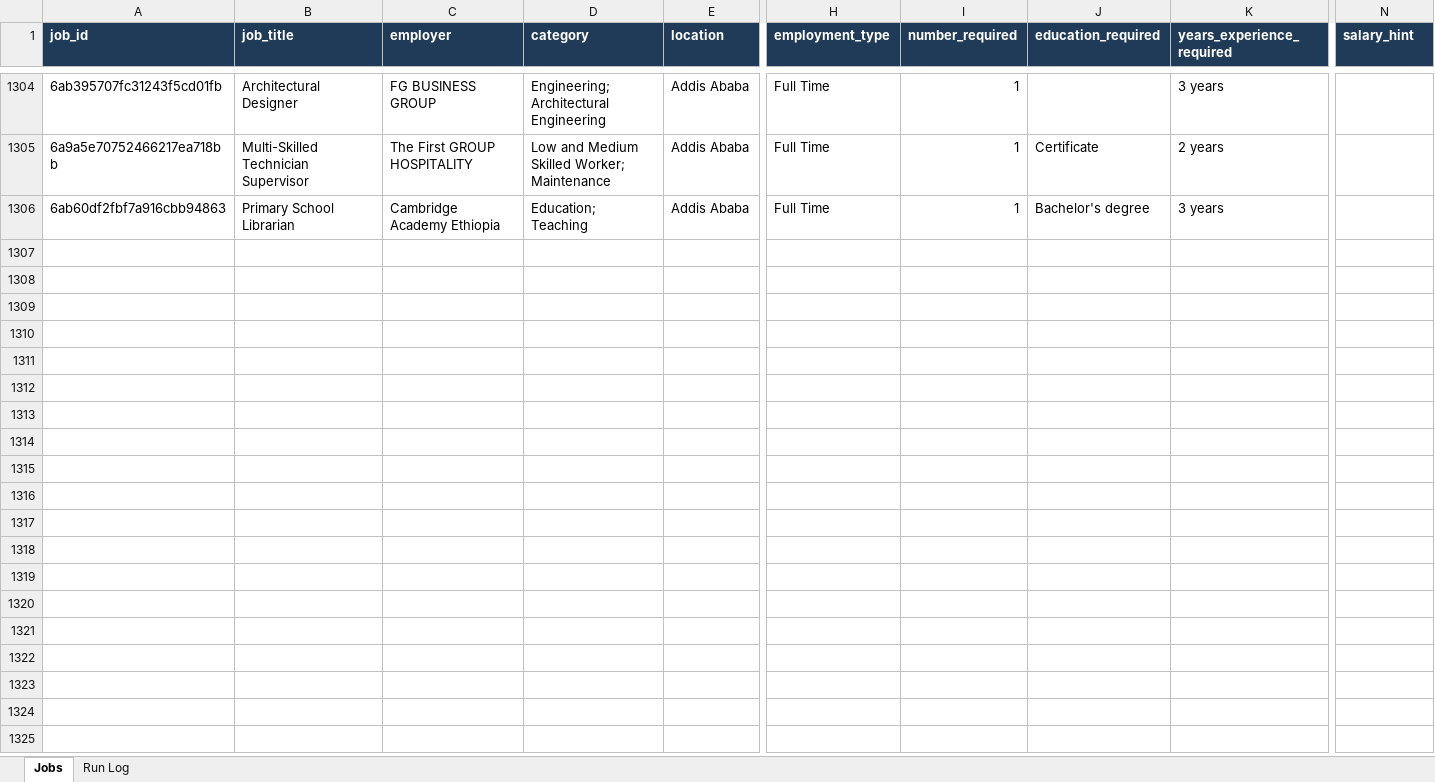
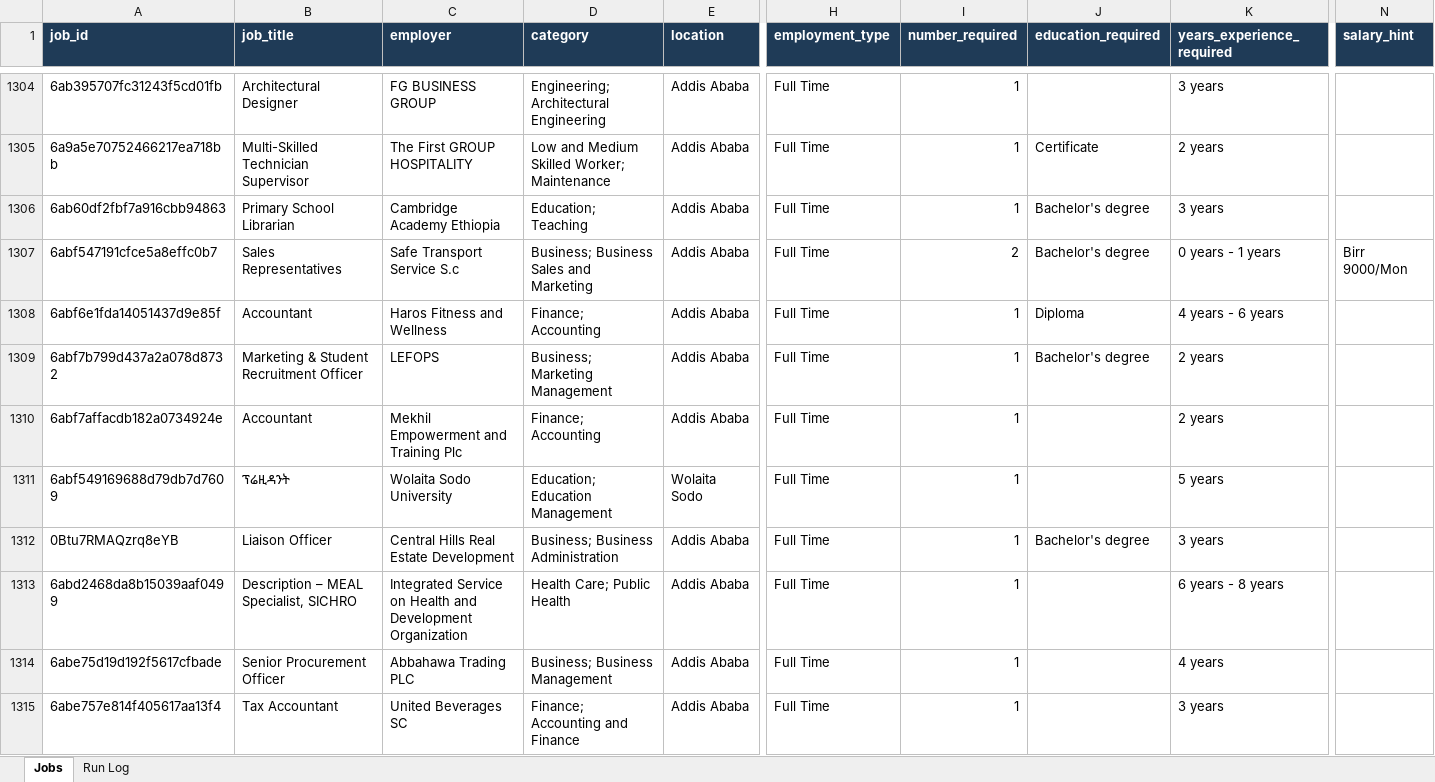
Before and after one commit to mesfnism/ethiojobs-tracker, an Excel workbook: hahujobs_tracker.xlsx, sheet Jobs, drawn as a sheet; only a part is shown, gaps mark what is left out; values as stored, in another font and other column widths than the file's, no borders; rows hold the shown columns only; the diff covers the shown part only; the diff names each change by its address in the sheet, - before the commit and + after, or states it on an @@ line.

```diff
--- a/hahujobs_tracker.xlsx (sheet Jobs)
+++ b/hahujobs_tracker.xlsx (sheet Jobs)
+row 1307: 6abf547191cfce5a8effc0b7 | Sales Representatives | Safe Transport Service S.c | Business; Business Sales and Marketing | Addis Ababa | Full Time | 2 | Bachelor's degree | 0 years - 1 years | Birr 9000/Mon
+row 1308: 6abf6e1fda14051437d9e85f | Accountant | Haros Fitness and Wellness | Finance; Accounting | Addis Ababa | Full Time | 1 | Diploma | 4 years - 6 years
+row 1309: 6abf7b799d437a2a078d8732 | Marketing & Student Recruitment Officer | LEFOPS | Business; Marketing Management | Addis Ababa | Full Time | 1 | Bachelor's degree | 2 years
+row 1310: 6abf7affacdb182a0734924e | Accountant | Mekhil Empowerment and Training Plc | Finance; Accounting | Addis Ababa | Full Time | 1 |  | 2 years
+row 1311: 6abf549169688d79db7d7609 | ፕሬዚዳንት | Wolaita Sodo University | Education; Education Management | Wolaita Sodo | Full Time | 1 |  | 5 years
+row 1312: 0Btu7RMAQzrq8eYB | Liaison Officer | Central Hills Real Estate Development | Business; Business Administration | Addis Ababa | Full Time | 1 | Bachelor's degree | 3 years
+row 1313: 6abd2468da8b15039aaf0499 | Description – MEAL Specialist, SICHRO | Integrated Service on Health and Development Organization | Health Care; Public Health | Addis Ababa | Full Time | 1 |  | 6 years - 8 years
+row 1314: 6abe75d19d192f5617cfbade | Senior Procurement Officer | Abbahawa Trading PLC | Business; Business Management | Addis Ababa | Full Time | 1 |  | 4 years
+row 1315: 6abe757e814f405617aa13f4 | Tax Accountant | United Beverages SC | Finance; Accounting and Finance | Addis Ababa | Full Time | 1 |  | 3 years
```
Also changed, not shown: 56 added rows elsewhere in this sheet, sheet Run Log, combined_tracker.xlsx, ethiojobs_tracker.xlsx, 15 other files.
